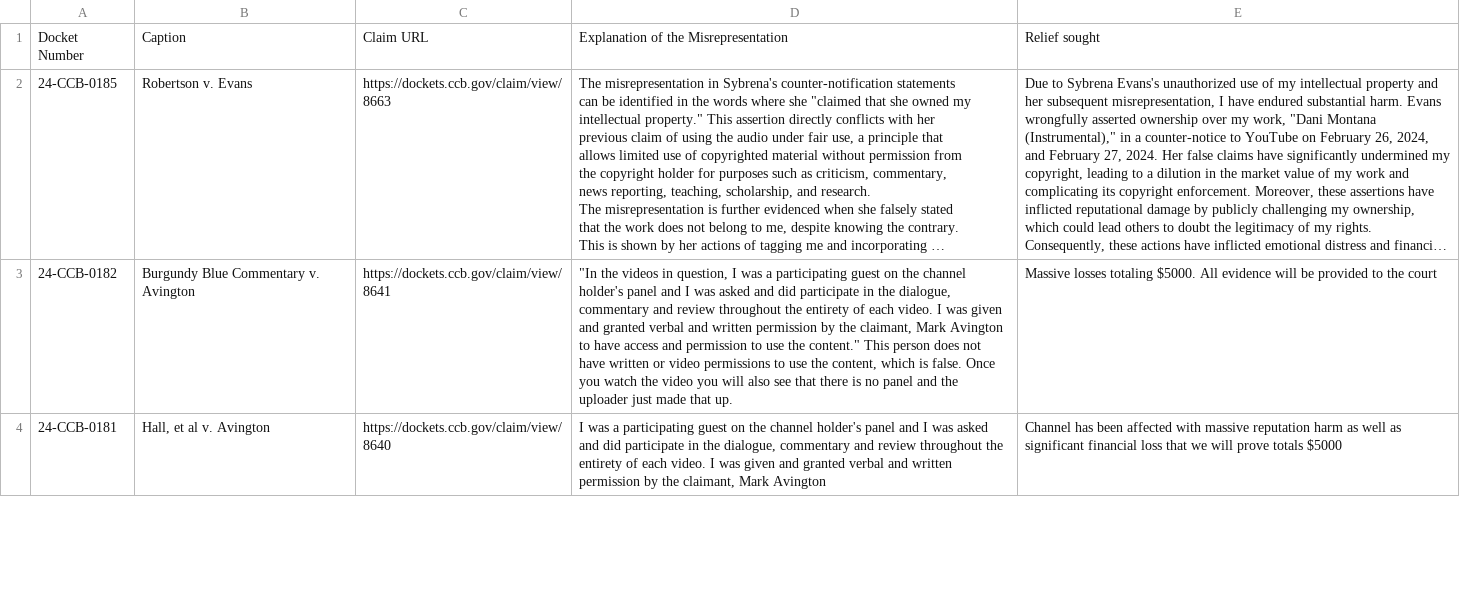
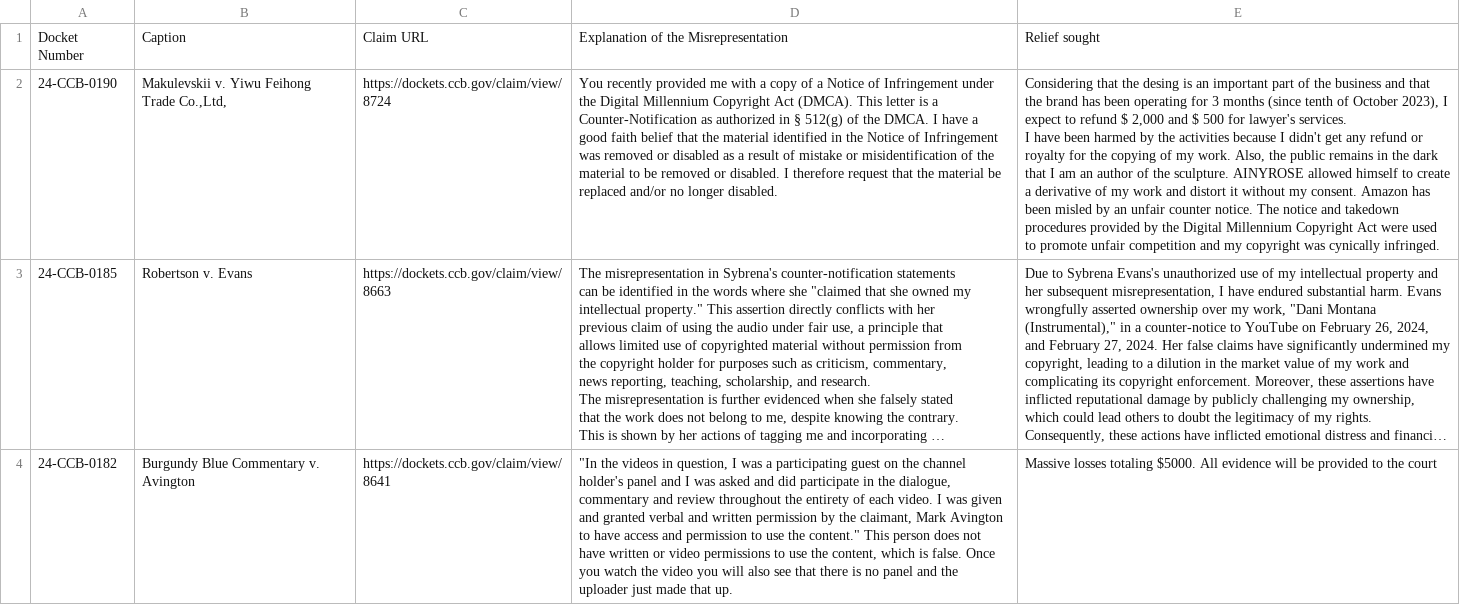
Before and after one commit to bibliobaloney/bibliobaloney.github.io, a CSV file: dmcadescriptions.csv, drawn as a sheet; only a part is shown; the shorter side is filled out with more unchanged rows; long unchanged cells end in …; ↵ is a line break in a cell; the diff names each change by its address in the sheet, - before the commit and + after, or states it on an @@ line.

```diff
--- a/dmcadescriptions.csv
+++ b/dmcadescriptions.csv
+row 2: 24-CCB-0190 | Makulevskii v. Yiwu Feihong Trade Co.,Ltd, | https://dockets.ccb.gov/claim/view/8724 | You recently provided me with a copy of a Notice of Infringement under the Digital Millennium Copyright Act (DMCA). This letter is a Counter-Notification as authorized in § 512(g) of the DMCA. I have a good faith belief that the material identified in the Notice of Infringement was removed or disabled as a result of mistake or misidentification of the material to be removed or disabled. I therefore request that the material be replaced and/or no longer disabled. | Considering that the desing is an important part of the business and that the brand has been operating for 3 months (since tenth of October 2023), I expect to refund $ 2,000 and $ 500 for lawyer's services. ↵ I have been harmed by the activities because I didn't get any refund or royalty for the copying of my work. Also, the public remains in the dark that I am an author of the sculpture. AINYROSE allowed himself to create a derivative of my work and distort it without my consent. Amazon has been misled by an unfair counter notice. The notice and takedown procedures provided by the Digital Millennium Copyright Act were used to promote unfair competition and my copyright was cynically infringed.
```
Also changed, not shown: allotareasons.csv, 5 other files.
